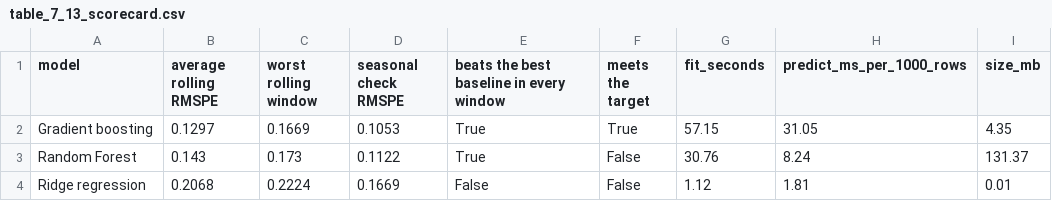
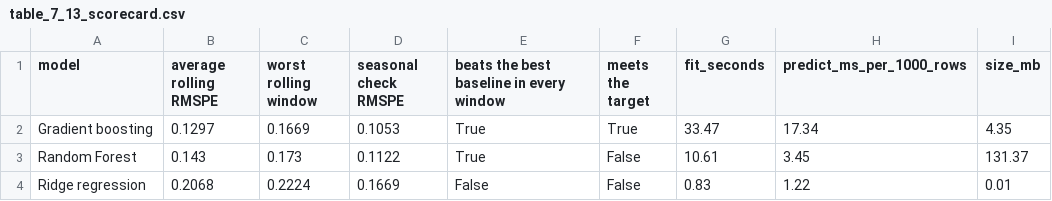
Before and after one commit to srishkyra/NEXTHIKES-IT-SOLUTIONS-Pvt.-Ltd.---PROJECT-6, a CSV file: outputs/tables/table_7_13_scorecard.csv, drawn as a sheet.

```diff
--- a/outputs/tables/table_7_13_scorecard.csv
+++ b/outputs/tables/table_7_13_scorecard.csv
@@ -1,4 +1,4 @@
 model,average rolling RMSPE,worst rolling window,seasonal check RMSPE,beats the best baseline in every window,meets the target,fit_seconds,predict_ms_per_1000_rows,size_mb
-Gradient boosting,0.1297,0.1669,0.1053,True,True,57.15,31.05,4.35
-Random Forest,0.143,0.173,0.1122,True,False,30.76,8.24,131.37
-Ridge regression,0.2068,0.2224,0.1669,False,False,1.12,1.81,0.01
+Gradient boosting,0.1297,0.1669,0.1053,True,True,33.47,17.34,4.35
+Random Forest,0.143,0.173,0.1122,True,False,10.61,3.45,131.37
+Ridge regression,0.2068,0.2224,0.1669,False,False,0.83,1.22,0.01
```
Also changed, not shown: outputs/tables/table_7_07_tuning_results_on_the_three_rolling_windows_sorted_within_ea.csv, outputs/tables/table_7_08_tuning_budget.csv, 7 other files.
